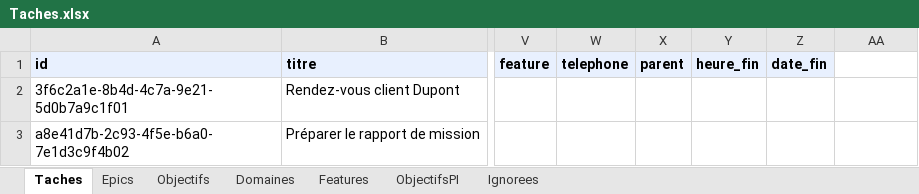
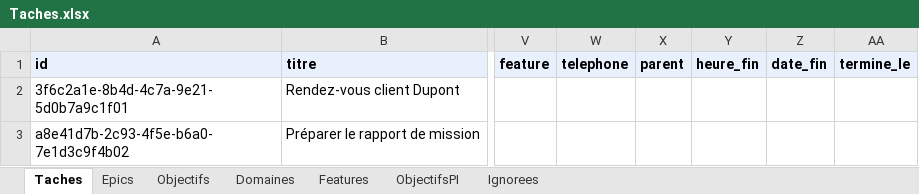
Before and after one commit to tmarmed/Default, an Excel workbook: modele/Taches.xlsx, sheet Taches, drawn as a sheet; only a part is shown, gaps mark what is left out; values as stored, in another font and other column widths than the file's, no borders; the diff names each change by its address in the sheet, - before the commit and + after, or states it on an @@ line.

```diff
--- a/modele/Taches.xlsx (sheet Taches)
+++ b/modele/Taches.xlsx (sheet Taches)
-AA1: (empty)
+AA1: termine_le
-AA1 fill: none
+AA1 fill: #E8F0FE
```
Also changed, not shown: 10 other files.
